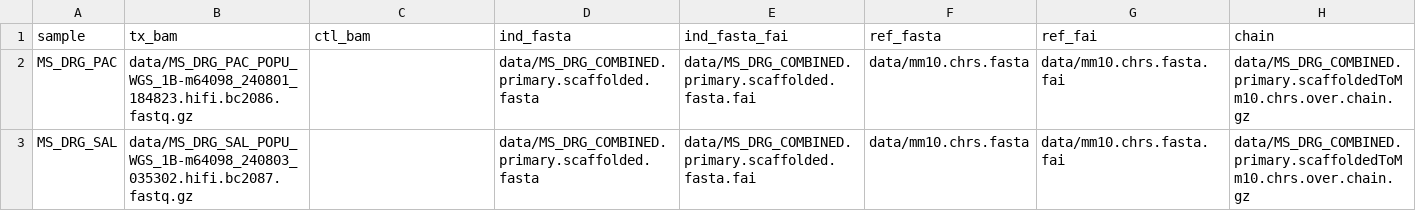
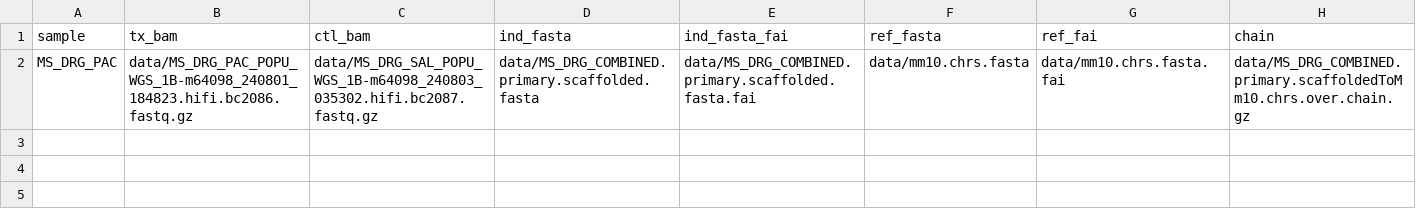
Before and after one commit to rlinder02/rl-hifivariantcaller, a CSV file: assets/samplesheet.csv, drawn as a sheet.

```diff
--- a/assets/samplesheet.csv
+++ b/assets/samplesheet.csv
@@ -1,3 +1,2 @@
 sample,tx_bam,ctl_bam,ind_fasta,ind_fasta_fai,ref_fasta,ref_fai,chain
-MS_DRG_PAC,data/MS_DRG_PAC_POPU_WGS_1B-m64098_240801_184823.hifi.bc2086.fastq.gz,,data/MS_DRG_COMBINED.primary.scaffolded.fasta,data/MS_DRG_COMBINED.primary.scaffolded.fasta.fai,data/mm10.chrs.fasta,data/mm10.chrs.fasta.fai,data/MS_DRG_COMBINED.primary.scaffoldedToMm10.chrs.over.chain.gz
-MS_DRG_SAL,data/MS_DRG_SAL_POPU_WGS_1B-m64098_240803_035302.hifi.bc2087.fastq.gz,,data/MS_DRG_COMBINED.primary.scaffolded.fasta,data/MS_DRG_COMBINED.primary.scaffolded.fasta.fai,data/mm10.chrs.fasta,data/mm10.chrs.fasta.fai,data/MS_DRG_COMBINED.primary.scaffoldedToMm10.chrs.over.chain.gz
+MS_DRG_PAC,data/MS_DRG_PAC_POPU_WGS_1B-m64098_240801_184823.hifi.bc2086.fastq.gz,data/MS_DRG_SAL_POPU_WGS_1B-m64098_240803_035302.hifi.bc2087.fastq.gz,data/MS_DRG_COMBINED.primary.scaffolded.fasta,data/MS_DRG_COMBINED.primary.scaffolded.fasta.fai,data/mm10.chrs.fasta,data/mm10.chrs.fasta.fai,data/MS_DRG_COMBINED.primary.scaffoldedToMm10.chrs.over.chain.gz
```
Also changed, not shown: 6 other files.
